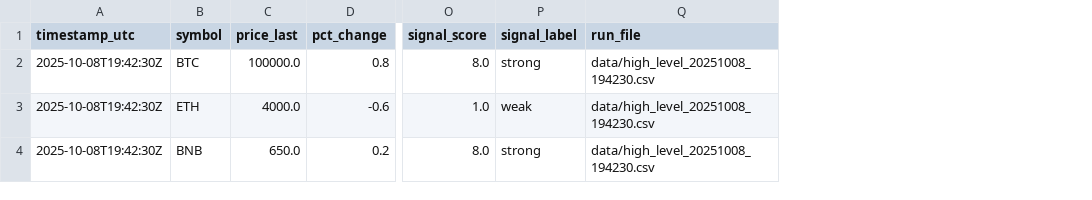
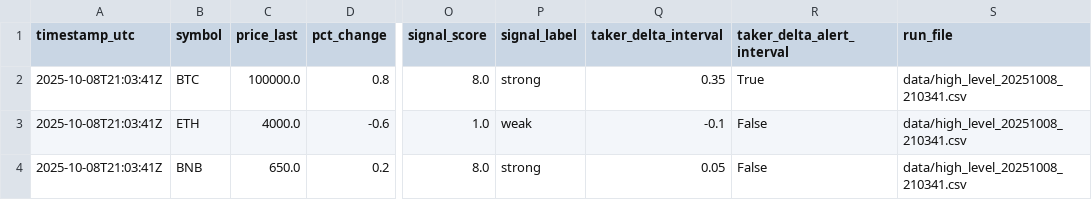
Before and after one commit to Amin-Bsh11084/High-Level, a CSV file: data/latest.csv, drawn as a sheet; only a part is shown, gaps mark what is left out; addresses are those after the commit; the diff names each change by its address in the sheet, - before the commit and + after, or states it on an @@ line.

```diff
--- a/data/latest.csv
+++ b/data/latest.csv
+column Q (taker_delta_interval), rows 2-4: 0.35 | -0.1 | 0.05
+column R (taker_delta_alert_interval), rows 2-4: True | False | False
-A2:A4 (timestamp_utc): 2025-10-08T19:42:30Z
+A2:A4 (timestamp_utc): 2025-10-08T21:03:41Z
-S2:S4 (run_file): data/high_level_20251008_194230.csv
+S2:S4 (run_file): data/high_level_20251008_210341.csv
```
Also changed, not shown: 2 other files.
